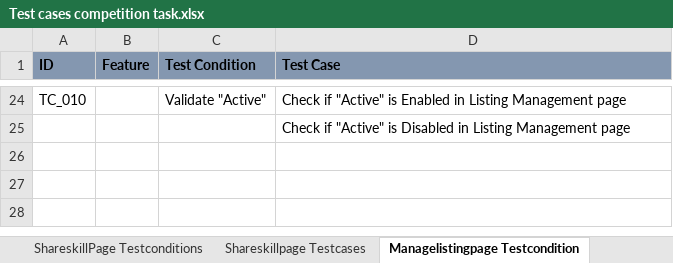
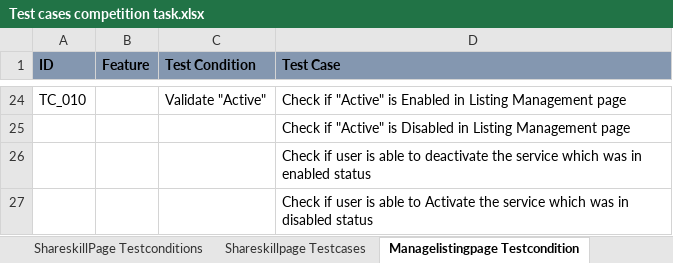
Before and after one commit to Niranjana60/Mvpstudio-Projects, an Excel workbook: Mars Automation Solution/Mars Competition Task/Test cases competition task.xlsx, sheet Managelistingpage Testcondition, drawn as a sheet; only a part is shown, gaps mark what is left out; values as stored, in another font and other column widths than the file's, no borders; the diff names each change by its address in the sheet, - before the commit and + after, or states it on an @@ line.

```diff
--- a/Mars Automation Solution/Mars Competition Task/Test cases competition task.xlsx (sheet Managelistingpage Testcondition)
+++ b/Mars Automation Solution/Mars Competition Task/Test cases competition task.xlsx (sheet Managelistingpage Testcondition)
+row 26:  |  |  | Check if user is able to deactivate the service which was in enabled status
+row 27:  |  |  | Check if user is able to Activate the service which was in disabled status
```
Also changed, not shown: sheet Shareskillpage Testcases, sheet Managelistingpage Testcases, sheet ShareskillPage Testconditions.
